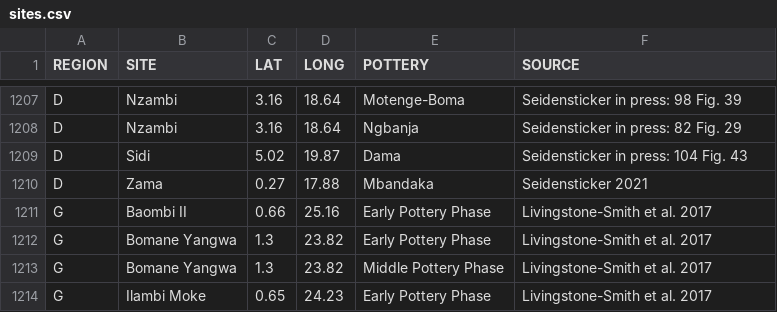
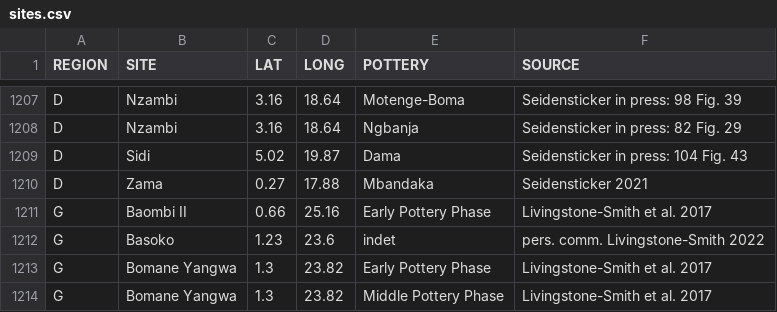
Before and after one commit to dirkseidensticker/aSCAC, a CSV file: sites.csv, drawn as a sheet; only a part is shown, gaps mark what is left out; the shorter side is filled out with more unchanged rows.

Commit message:
added Basoko west of Kisangani

```diff
--- a/sites.csv
+++ b/sites.csv
@@ -1211,2 +1211,3 @@
 "G","Baombi II",0.66,25.16,"Early Pottery Phase","Livingstone-Smith et al. 2017"
+"G","Basoko",1.23,23.6,"indet","pers. comm. Livingstone-Smith 2022"
 "G","Bomane Yangwa",1.3,23.82,"Early Pottery Phase","Livingstone-Smith et al. 2017"
```
